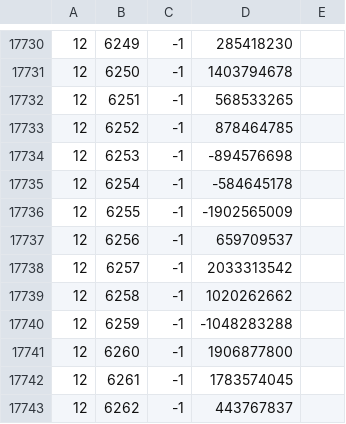
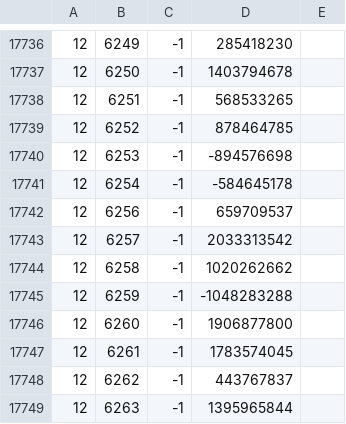
Before and after one commit to Joshua-F/cache-names, a TSV file: names.tsv, drawn as a sheet; only a part is shown, gaps mark what is left out; the shorter side is filled out with more unchanged rows; the diff covers the shown part only.

```diff
--- a/names.tsv
+++ b/names.tsv
@@ -17735,3 +17741,2 @@
 12	6254	-1	-584645178	
-12	6255	-1	-1902565009	
 12	6256	-1	659709537	
```
Also changed, not shown: 7 added rows and 1 removed row elsewhere in this file, name-hashes.tsv.
